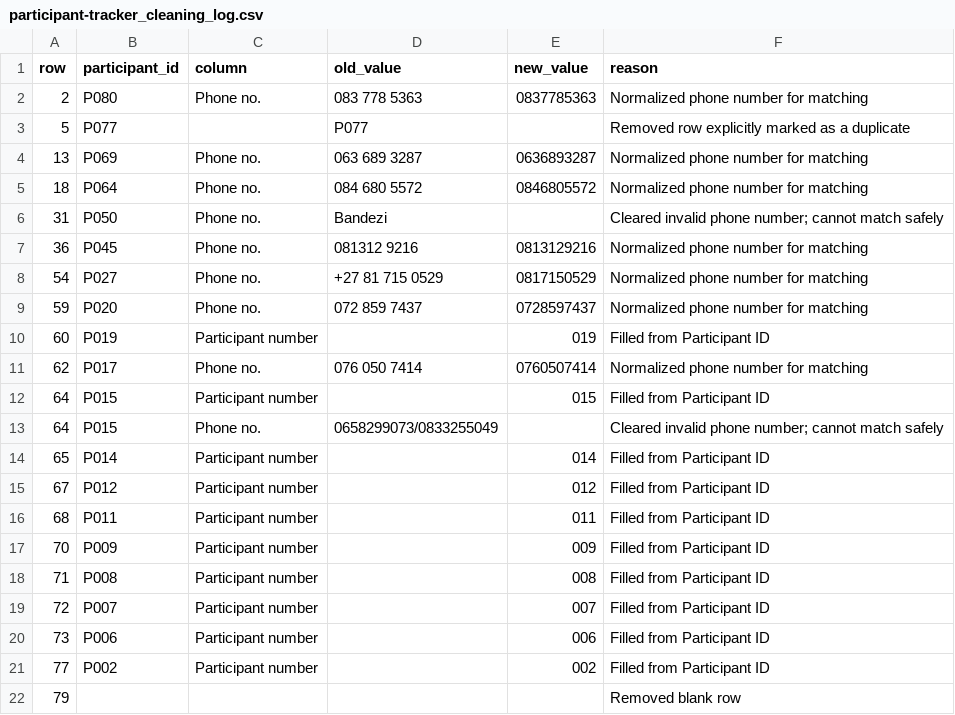
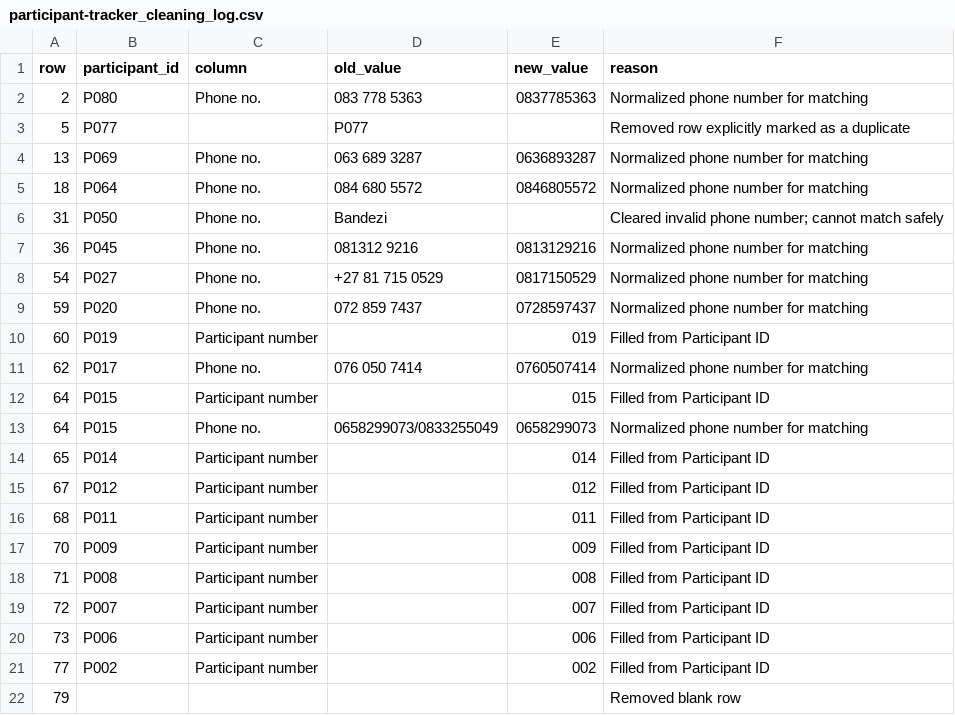
Before and after one commit to dhirenstar/SUSEVAL, a CSV file: quantitative/output/participant-tracker_cleaning_log.csv, drawn as a sheet.

```diff
--- a/quantitative/output/participant-tracker_cleaning_log.csv
+++ b/quantitative/output/participant-tracker_cleaning_log.csv
@@ -12,3 +12,3 @@ row,participant_id,column,old_value,new_value,reason
 64,P015,Participant number,,015,Filled from Participant ID
-64,P015,Phone no.,0658299073/0833255049,,Cleared invalid phone number; cannot match safely
+64,P015,Phone no.,0658299073/0833255049,0658299073,Normalized phone number for matching
 65,P014,Participant number,,014,Filled from Participant ID
```
Also changed, not shown: quantitative/output/participant-tracker_cleaned.csv, 7 other files.
